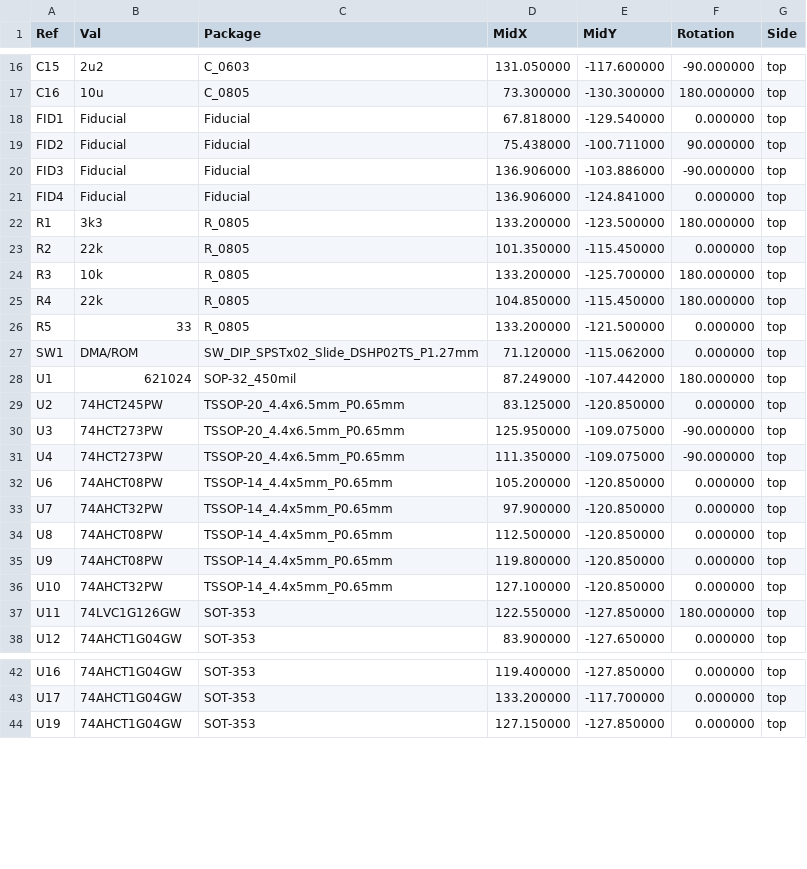
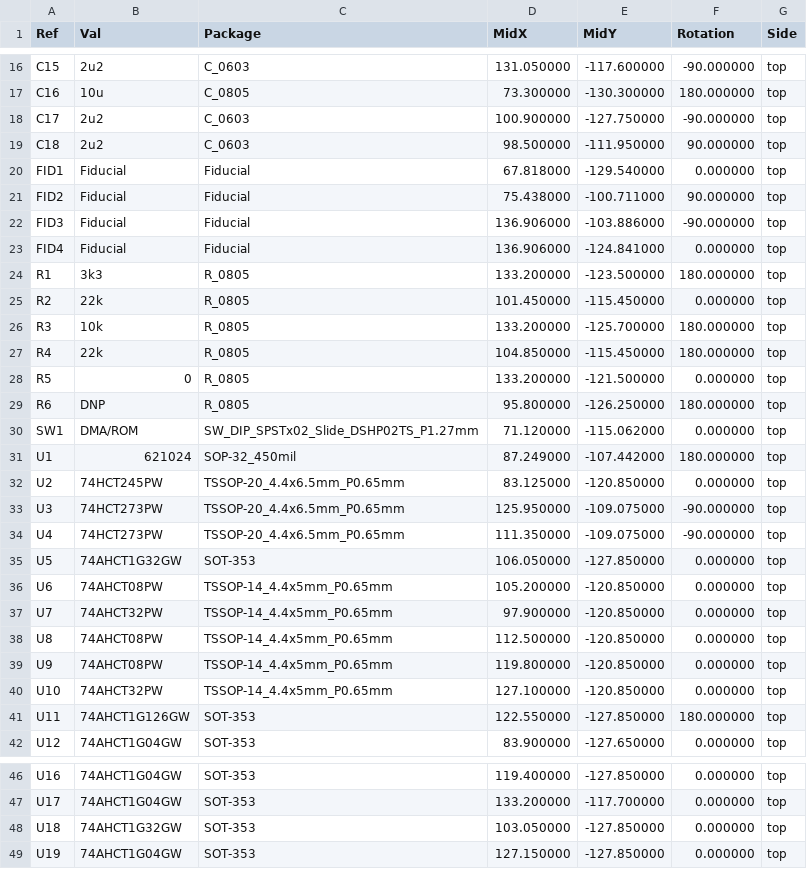
Before and after one commit to garrettsworkshop/RAM128, a CSV file: gerber/RAM128-top-pos.csv, drawn as a sheet; only a part is shown, gaps mark what is left out.

```diff
--- a/gerber/RAM128-top-pos.csv
+++ b/gerber/RAM128-top-pos.csv
@@ -17,2 +17,4 @@ Ref,Val,Package,MidX,MidY,Rotation,Side
 "C16","10u","C_0805",73.300000,-130.300000,180.000000,top
+"C17","2u2","C_0603",100.900000,-127.750000,-90.000000,top
+"C18","2u2","C_0603",98.500000,-111.950000,90.000000,top
 "FID1","Fiducial","Fiducial",67.818000,-129.540000,0.000000,top
@@ -22,6 +24,7 @@ Ref,Val,Package,MidX,MidY,Rotation,Side
 "R1","3k3","R_0805",133.200000,-123.500000,180.000000,top
-"R2","22k","R_0805",101.350000,-115.450000,0.000000,top
+"R2","22k","R_0805",101.450000,-115.450000,0.000000,top
 "R3","10k","R_0805",133.200000,-125.700000,180.000000,top
 "R4","22k","R_0805",104.850000,-115.450000,180.000000,top
-"R5","33","R_0805",133.200000,-121.500000,0.000000,top
+"R5","0","R_0805",133.200000,-121.500000,0.000000,top
+"R6","DNP","R_0805",95.800000,-126.250000,180.000000,top
 "SW1","DMA/ROM","SW_DIP_SPSTx02_Slide_DSHP02TS_P1.27mm",71.120000,-115.062000,0.000000,top
@@ -31,2 +34,3 @@ Ref,Val,Package,MidX,MidY,Rotation,Side
 "U4","74HCT273PW","TSSOP-20_4.4x6.5mm_P0.65mm",111.350000,-109.075000,-90.000000,top
+"U5","74AHCT1G32GW","SOT-353",106.050000,-127.850000,0.000000,top
 "U6","74AHCT08PW","TSSOP-14_4.4x5mm_P0.65mm",105.200000,-120.850000,0.000000,top
@@ -36,3 +40,3 @@ Ref,Val,Package,MidX,MidY,Rotation,Side
 "U10","74AHCT32PW","TSSOP-14_4.4x5mm_P0.65mm",127.100000,-120.850000,0.000000,top
-"U11","74LVC1G126GW","SOT-353",122.550000,-127.850000,180.000000,top
+"U11","74AHCT1G126GW","SOT-353",122.550000,-127.850000,180.000000,top
 "U12","74AHCT1G04GW","SOT-353",83.900000,-127.650000,0.000000,top
@@ -43,2 +47,3 @@ Ref,Val,Package,MidX,MidY,Rotation,Side
 "U17","74AHCT1G04GW","SOT-353",133.200000,-117.700000,0.000000,top
+"U18","74AHCT1G32GW","SOT-353",103.050000,-127.850000,0.000000,top
 "U19","74AHCT1G04GW","SOT-353",127.150000,-127.850000,0.000000,top
```
Also changed, not shown: BOM/RAM128-BOM.csv, 17 other files.
